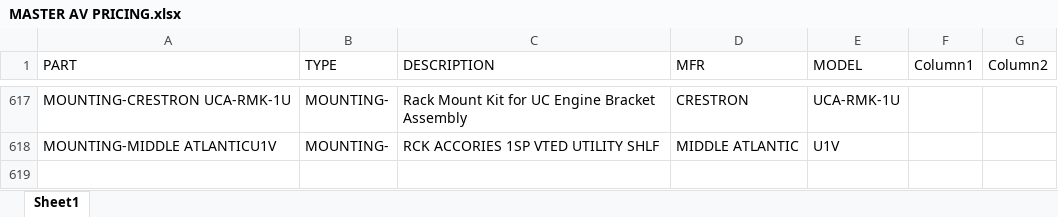
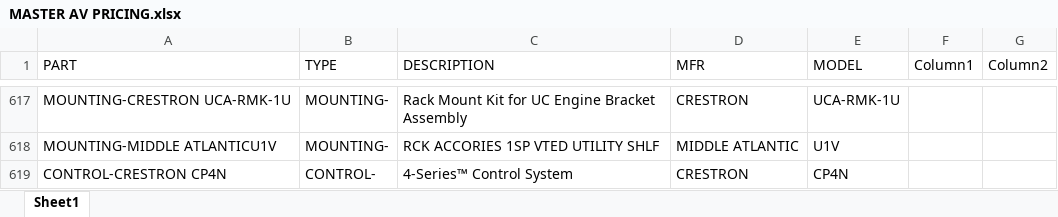
Before and after one commit to bruceb85/av_equipment_list, an Excel workbook: MASTER AV PRICING.xlsx, sheet Sheet1, drawn as a sheet; only a part is shown, gaps mark what is left out; values as stored, in another font and other column widths than the file's, no borders; conditional formats and table styles not drawn; the diff names each change by its address in the sheet, - before the commit and + after, or states it on an @@ line.

Commit message:
Update MASTER AV PRICING.xlsx

```diff
--- a/MASTER AV PRICING.xlsx (sheet Sheet1)
+++ b/MASTER AV PRICING.xlsx (sheet Sheet1)
+row 619: CONTROL-CRESTRON CP4N | CONTROL- | 4-Series™ Control System | CRESTRON | CP4N
```
